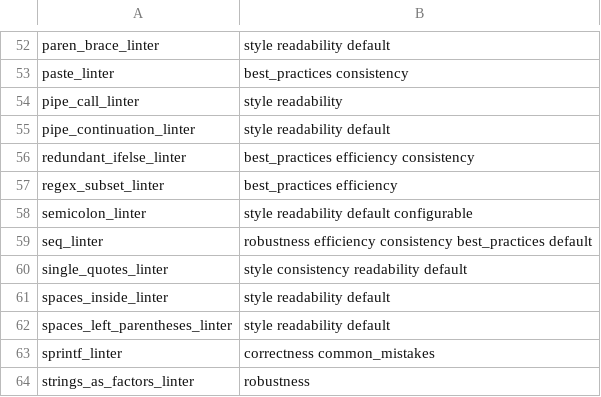
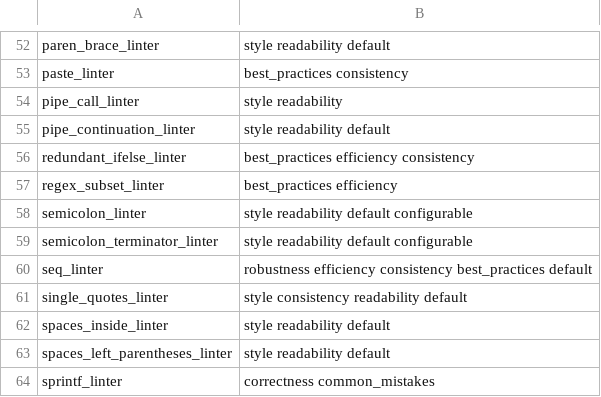
Before and after one commit to r-lib/lintr, a CSV file: inst/lintr/linters.csv, drawn as a sheet; only a part is shown, gaps mark what is left out; the shorter side is filled out with more unchanged rows.

Commit message:
logic fix; add deprecated linter entry in linters.csv

```diff
--- a/inst/lintr/linters.csv
+++ b/inst/lintr/linters.csv
@@ -58,2 +58,3 @@ regex_subset_linter,best_practices efficiency
 semicolon_linter,style readability default configurable
+semicolon_terminator_linter,style readability default configurable
 seq_linter,robustness efficiency consistency best_practices default
```
Also changed, not shown: 6 other files.
